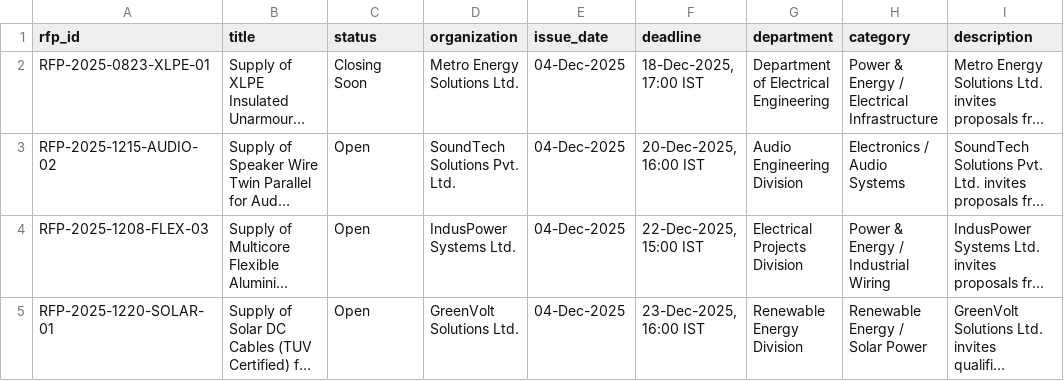
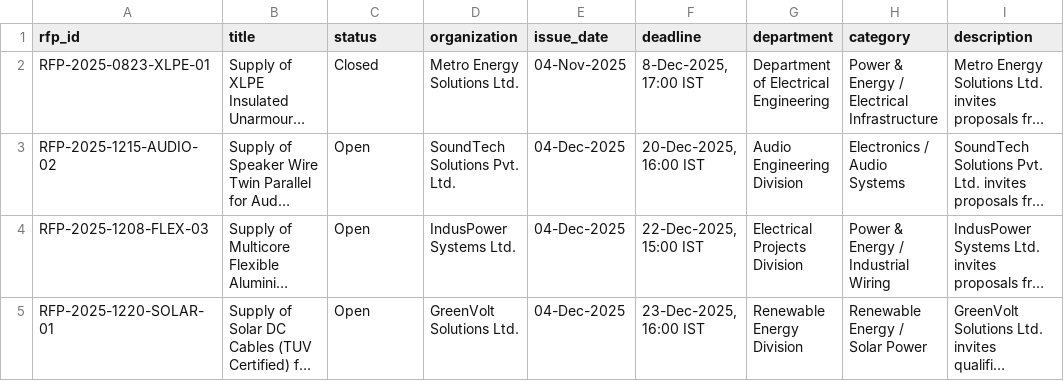
Before and after one commit to simratoberoi/Quick-Bit, a CSV file: backend/scraped_rfps.csv, drawn as a sheet; only a part is shown; long unchanged cells end in …; the diff names each change by its address in the sheet, - before the commit and + after, or states it on an @@ line.

```diff
--- a/backend/scraped_rfps.csv
+++ b/backend/scraped_rfps.csv
-C2 (status): Closing Soon
+C2 (status): Closed
-E2 (issue_date): 04-Dec-2025
+E2 (issue_date): 04-Nov-2025
-F2 (deadline): 18-Dec-2025, 17:00 IST
+F2 (deadline): 8-Dec-2025, 17:00 IST
```
Also changed, not shown: 4 other files.
